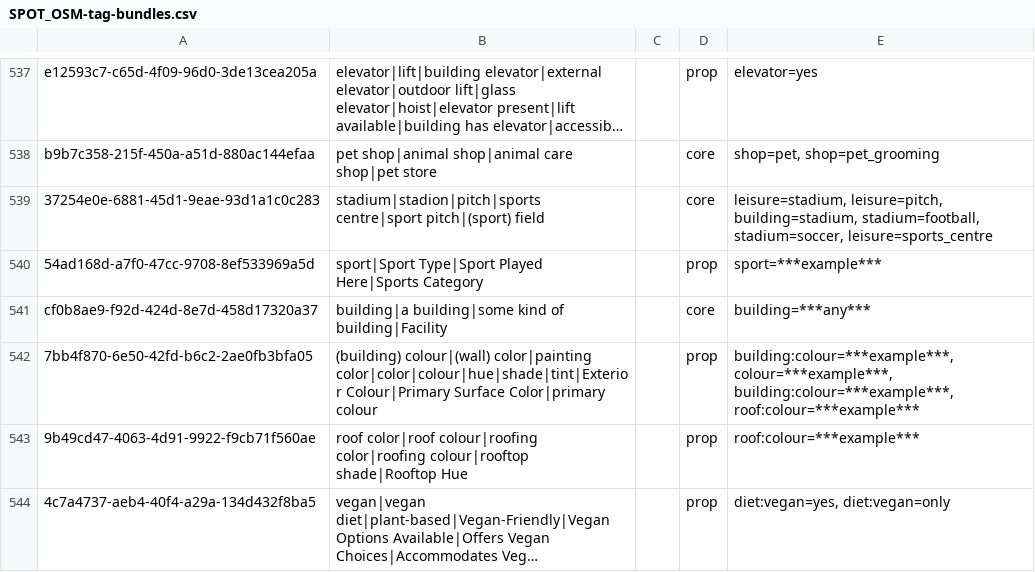
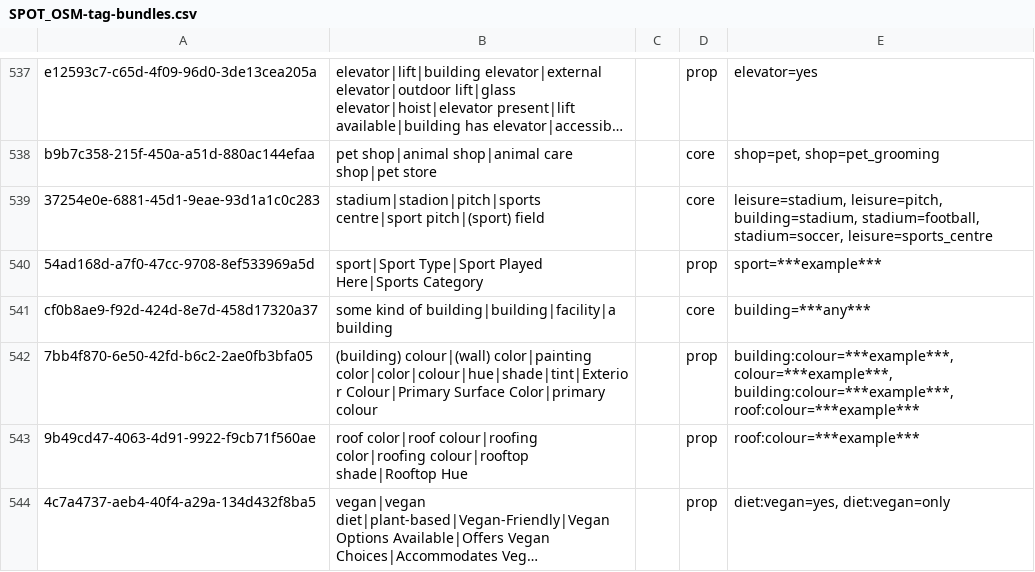
Before and after one commit to dw-innovation/kid2-spot, a CSV file: SPOT_OSM-tag-bundles.csv, drawn as a sheet; only a part is shown, gaps mark what is left out; long unchanged cells end in ….

Commit message:
Update OSM tag bundle for cluster cf0b8ae9

```diff
--- a/SPOT_OSM-tag-bundles.csv
+++ b/SPOT_OSM-tag-bundles.csv
@@ -540,3 +540,3 @@ b9b7c358-215f-450a-a51d-880ac144efaa,pet shop|animal shop|animal care shop|pet s
 54ad168d-a7f0-47cc-9708-8ef533969a5d,sport|Sport Type|Sport Played Here|Sports Category,,prop,sport=***example***
-cf0b8ae9-f92d-424d-8e7d-458d17320a37,building|a building|some kind of building|Facility ,,core,building=***any***
+cf0b8ae9-f92d-424d-8e7d-458d17320a37,some kind of building|building|facility|a building,,core,building=***any***
 7bb4f870-6e50-42fd-b6c2-2ae0fb3bfa05,(building) colour|(wall) color|painting color|color|colour|hue|shade|tint|Exterior Colour|Primary Surface Color|primary colour,,prop,"building:colour=***example***, colour=***example***, building:colour=***example***, roof:colour=***example***"
```
